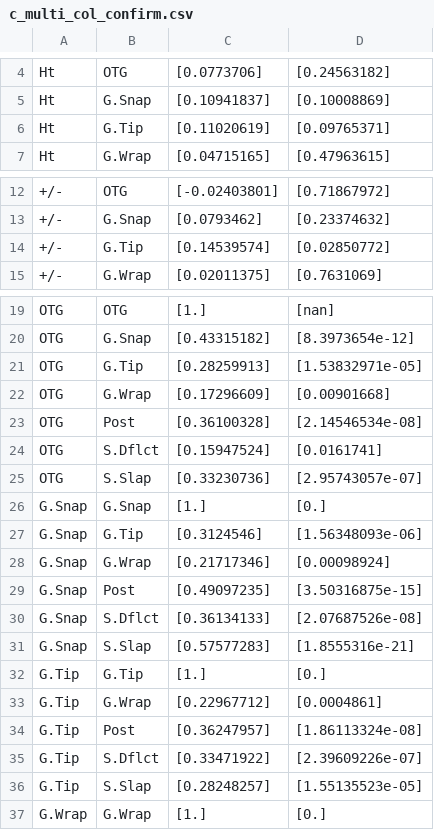
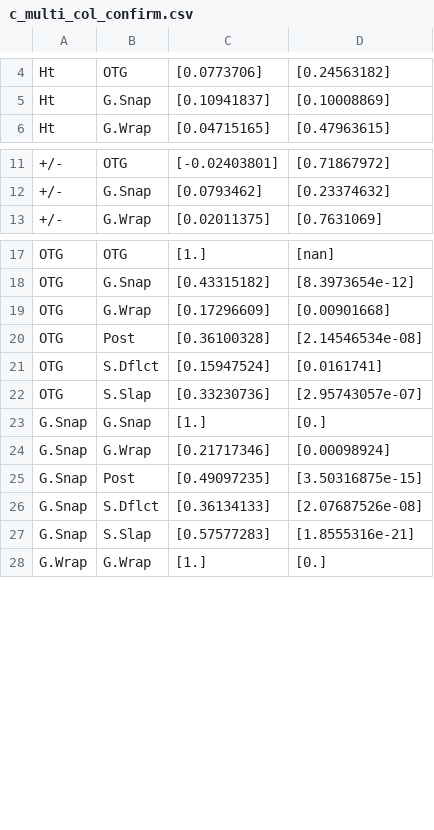
Before and after one commit to atkinssamuel/NHL-Salaries-Multiple-Linear-Regression, a CSV file: results/centermen/c_multi_col_confirm.csv, drawn as a sheet; only a part is shown, gaps mark what is left out; the diff names each change by its address in the sheet, - before the commit and + after, or states it on an @@ line.

Commit message:
28/08/2020-Atkins-00:32:29 Updated center-men analysis.

```diff
--- a/results/centermen/c_multi_col_confirm.csv
+++ b/results/centermen/c_multi_col_confirm.csv
-row 6: Ht | G.Tip | [0.11020619] | [0.09765371]
-row 14: +/- | G.Tip | [0.14539574] | [0.02850772]
-row 21: OTG | G.Tip | [0.28259913] | [1.53832971e-05]
-row 27: G.Snap | G.Tip | [0.3124546] | [1.56348093e-06]
-row 32: G.Tip | G.Tip | [1.] | [0.]
-row 33: G.Tip | G.Wrap | [0.22967712] | [0.0004861]
-row 34: G.Tip | Post | [0.36247957] | [1.86113324e-08]
-row 35: G.Tip | S.Dflct | [0.33471922] | [2.39609226e-07]
-row 36: G.Tip | S.Slap | [0.28248257] | [1.55135523e-05]
```
Also changed, not shown: 1 other file.
